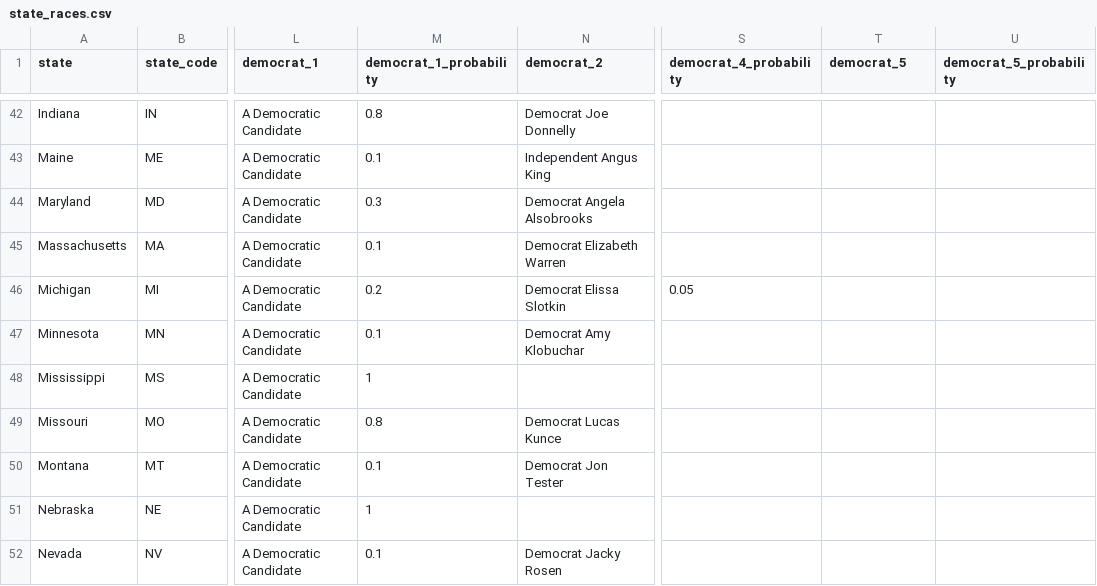
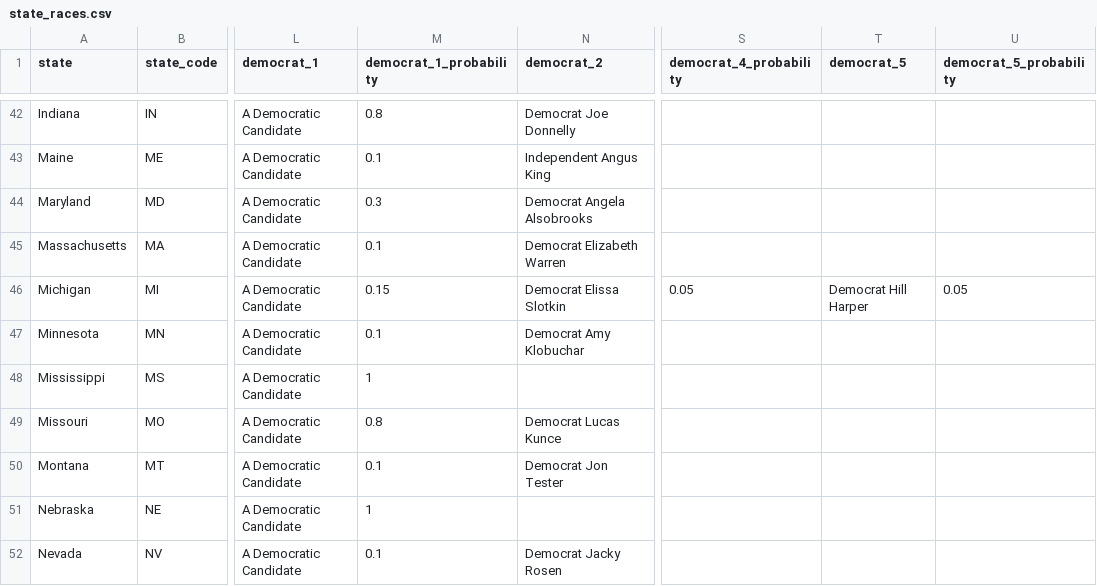
Before and after one commit to carnival-farmer/data, a CSV file: v2/state_races.csv, drawn as a sheet; only a part is shown, gaps mark what is left out; the diff names each change by its address in the sheet, - before the commit and + after, or states it on an @@ line.

Commit message:
Updating data

```diff
--- a/v2/state_races.csv
+++ b/v2/state_races.csv
-M46 (democrat_1_probability): 0.2
+M46 (democrat_1_probability): 0.15
-T46 (democrat_5): (empty)
+T46 (democrat_5): Democrat Hill Harper
-U46 (democrat_5_probability): (empty)
+U46 (democrat_5_probability): 0.05
```
